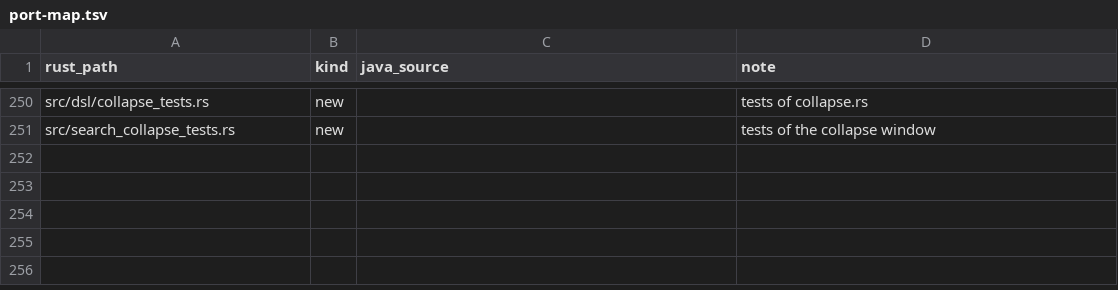
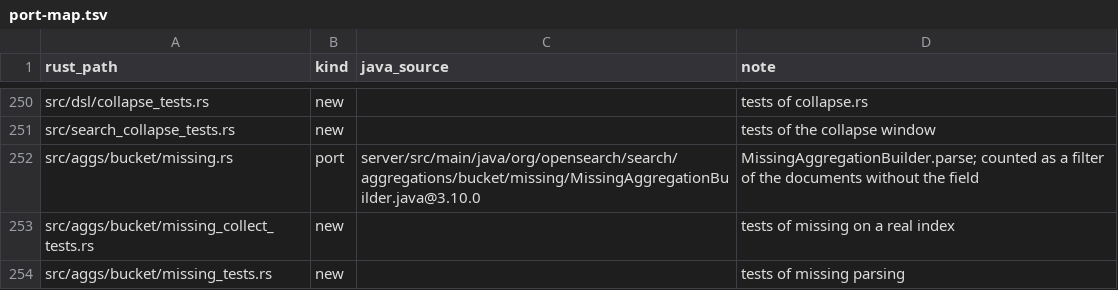
Before and after one commit to huyz0/opensearch-serverless, a TSV file: crates/reader/port-map.tsv, drawn as a sheet; only a part is shown, gaps mark what is left out; the diff names each change by its address in the sheet, - before the commit and + after, or states it on an @@ line.

```diff
--- a/crates/reader/port-map.tsv
+++ b/crates/reader/port-map.tsv
+row 252: src/aggs/bucket/missing.rs | port | server/src/main/java/org/opensearch/search/aggregations/bucket/missing/MissingAggregationBuilder.java@3.10.0 | MissingAggregationBuilder.parse; counted as a filter of the documents without the field
+row 253: src/aggs/bucket/missing_collect_tests.rs | new |  | tests of missing on a real index
+row 254: src/aggs/bucket/missing_tests.rs | new |  | tests of missing parsing
```
Also changed, not shown: 14 other files.
